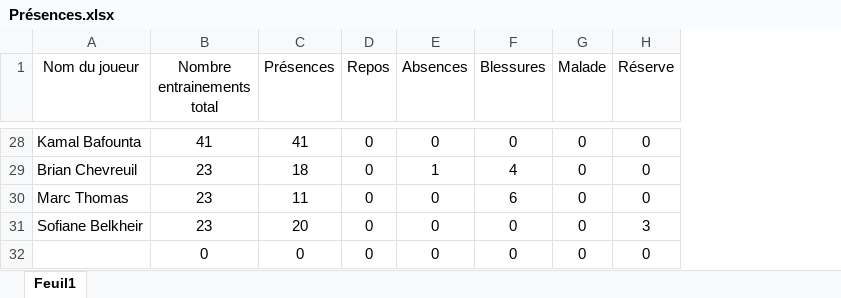
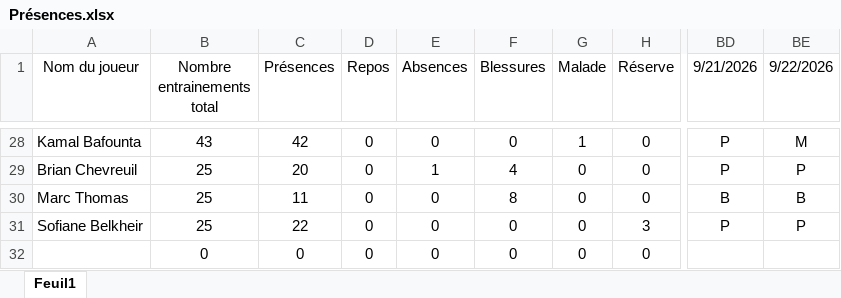
Before and after one commit to Chris15100/lld-app, an Excel workbook: data/2026-2027/Présences.xlsx, sheet Feuil1, drawn as a sheet; only a part is shown, gaps mark what is left out; values as stored, in another font and other column widths than the file's, no borders; the diff covers the shown part only; the diff names each change by its address in the sheet, - before the commit and + after, or states it on an @@ line.

```diff
--- a/data/2026-2027/Présences.xlsx (sheet Feuil1)
+++ b/data/2026-2027/Présences.xlsx (sheet Feuil1)
+column BD (9/21/2026), rows 28-31: P | P | B | P
+column BE (9/22/2026), rows 28-31: M | P | B | P
-B28 (Nombre entrainements total): 41
+B28 (Nombre entrainements total): 43
-C28 (Présences): 41
+C28 (Présences): 42
-G28 (Malade): 0
+G28 (Malade): 1
-B29:B31 (Nombre entrainements total): 23
+B29:B31 (Nombre entrainements total): 25
-C29 (Présences): 18
+C29 (Présences): 20
-F30 (Blessures): 6
+F30 (Blessures): 8
-C31 (Présences): 20
+C31 (Présences): 22
```
Also changed, not shown: 53 edited cells elsewhere in this sheet, data/2026-2027/Gps propres catapult.xlsx, data/2026-2027/Poids-Masse grasse.xlsx, 1 other file.
